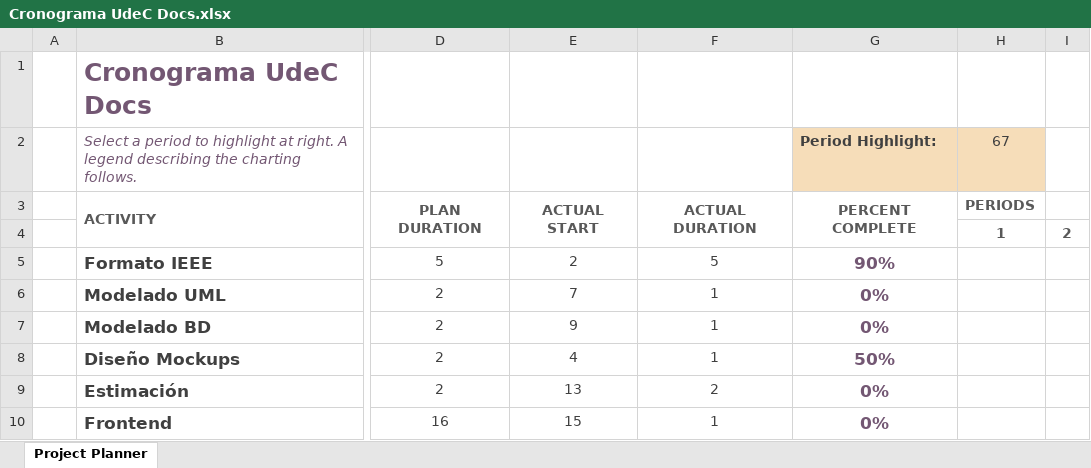
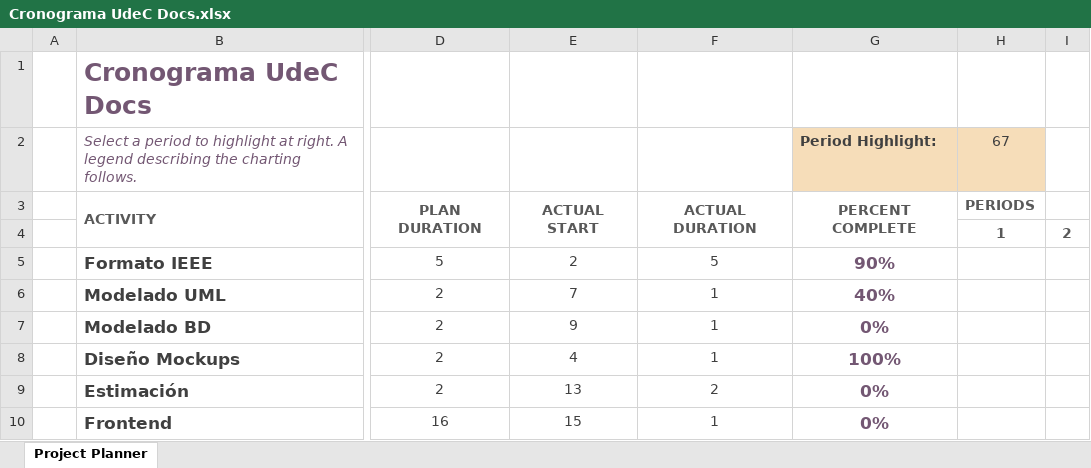
Before and after one commit to misari309/UdeCDocs, an Excel workbook: Documentos UdeC Docs/Cronograma UdeC Docs.xlsx, sheet Project Planner, drawn as a sheet; only a part is shown, gaps mark what is left out; values as stored, in another font and other column widths than the file's, no borders; conditional formats not drawn; the diff names each change by its address in the sheet, - before the commit and + after, or states it on an @@ line.

Commit message:
Update Cronograma UdeC Docs.xlsx

```diff
--- a/Documentos UdeC Docs/Cronograma UdeC Docs.xlsx (sheet Project Planner)
+++ b/Documentos UdeC Docs/Cronograma UdeC Docs.xlsx (sheet Project Planner)
-G6 (Period Highlight:): 0%
+G6 (Period Highlight:): 40%
-G8 (Period Highlight:): 50%
+G8 (Period Highlight:): 100%
```
